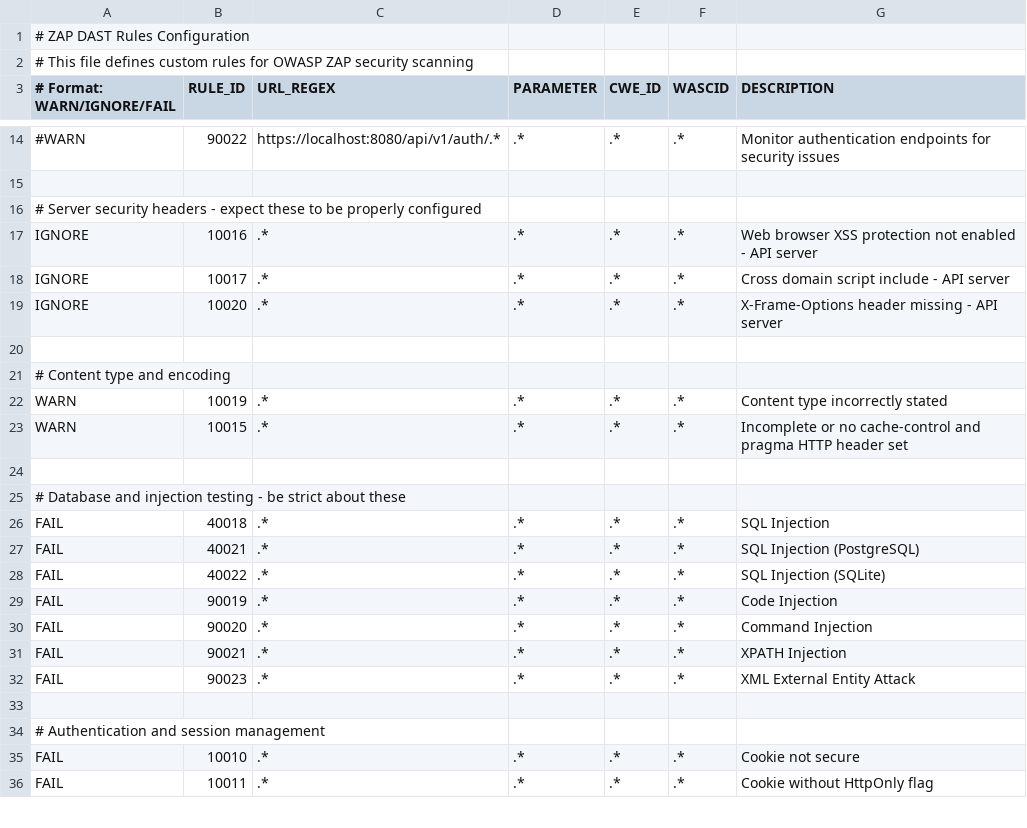
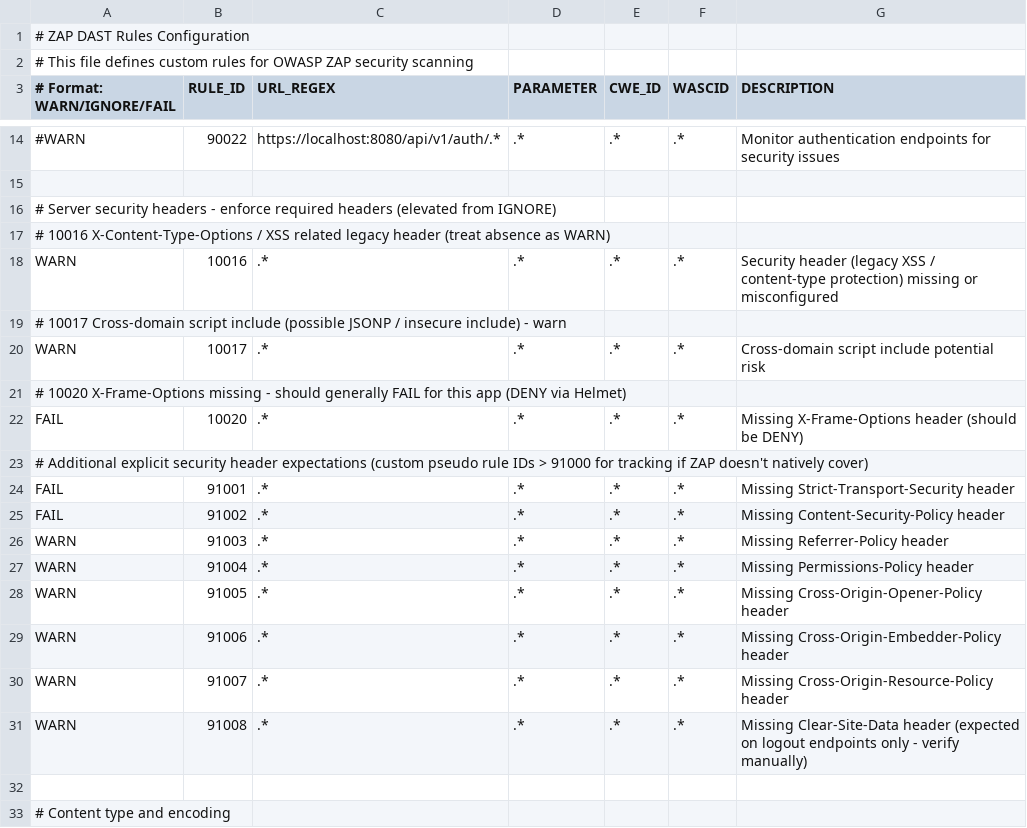
Before and after one commit to justincranford/cryptoutil, a TSV file: .zap/rules.tsv, drawn as a sheet; only a part is shown, gaps mark what is left out; the shorter side is filled out with more unchanged rows; addresses are those after the commit; the diff names each change by its address in the sheet, - before the commit and + after, or states it on an @@ line.

Commit message:
feat(dast): enforce security headers and purge deprecated config references\n\n- Remove all remaining references to deleted ZAP config file from TODOs\n- Strengthen maintenance guideline (delete obsolete tasks)\n- Implement Task 3.2.2: elevate header rules (X-Frame-Options to FAIL, add HSTS/CSP/etc.)\n- Add custom pseudo rule IDs 91001-91008 for missing modern headers

```diff
--- a/.zap/rules.tsv
+++ b/.zap/rules.tsv
-A16 (# Format: WARN/IGNORE/FAIL): …headers - expect these to be properly configured
+A16 (# Format: WARN/IGNORE/FAIL): …headers - enforce required headers (elevated from IGNORE)
+row 17: # 10016 X-Content-Type-Options / XSS related legacy header (treat absence as WARN)
-A18 (# Format: WARN/IGNORE/FAIL): IGNORE
+A18 (# Format: WARN/IGNORE/FAIL): WARN
-G18 (DESCRIPTION): Web browser XSS protection not enabled - API server
+G18 (DESCRIPTION): Security header (legacy XSS / content-type protection) missing or misconfigured
+row 19: # 10017 Cross-domain script include (possible JSONP / insecure include) - warn
-A20 (# Format: WARN/IGNORE/FAIL): IGNORE
+A20 (# Format: WARN/IGNORE/FAIL): WARN
-G20 (DESCRIPTION): Cross domain script include - API server
+G20 (DESCRIPTION): Cross-domain script include potential risk
+row 21: # 10020 X-Frame-Options missing - should generally FAIL for this app (DENY via Helmet)
-A22 (# Format: WARN/IGNORE/FAIL): IGNORE
+A22 (# Format: WARN/IGNORE/FAIL): FAIL
-G22 (DESCRIPTION): X-Frame-Options header missing - API server
+G22 (DESCRIPTION): Missing X-Frame-Options header (should be DENY)
+row 23: # Additional explicit security header expectations (custom pseudo rule IDs > 91000 for tracking if ZAP doesn't natively cover)
+row 24: FAIL | 91001 | .* | .* | .* | .* | Missing Strict-Transport-Security header
+row 25: FAIL | 91002 | .* | .* | .* | .* | Missing Content-Security-Policy header
+row 26: WARN | 91003 | .* | .* | .* | .* | Missing Referrer-Policy header
+row 27: WARN | 91004 | .* | .* | .* | .* | Missing Permissions-Policy header
+row 28: WARN | 91005 | .* | .* | .* | .* | Missing Cross-Origin-Opener-Policy header
+row 29: WARN | 91006 | .* | .* | .* | .* | Missing Cross-Origin-Embedder-Policy header
+row 30: WARN | 91007 | .* | .* | .* | .* | Missing Cross-Origin-Resource-Policy header
+row 31: WARN | 91008 | .* | .* | .* | .* | Missing Clear-Site-Data header (expected on logout endpoints only - verify manually)
```
Also changed, not shown: 1 other file.
